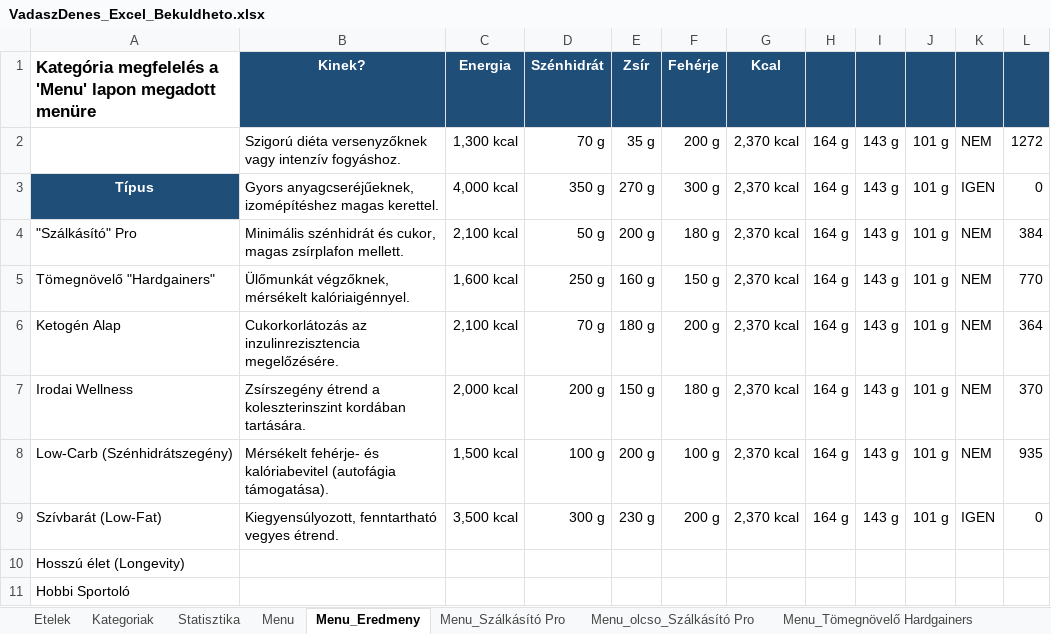
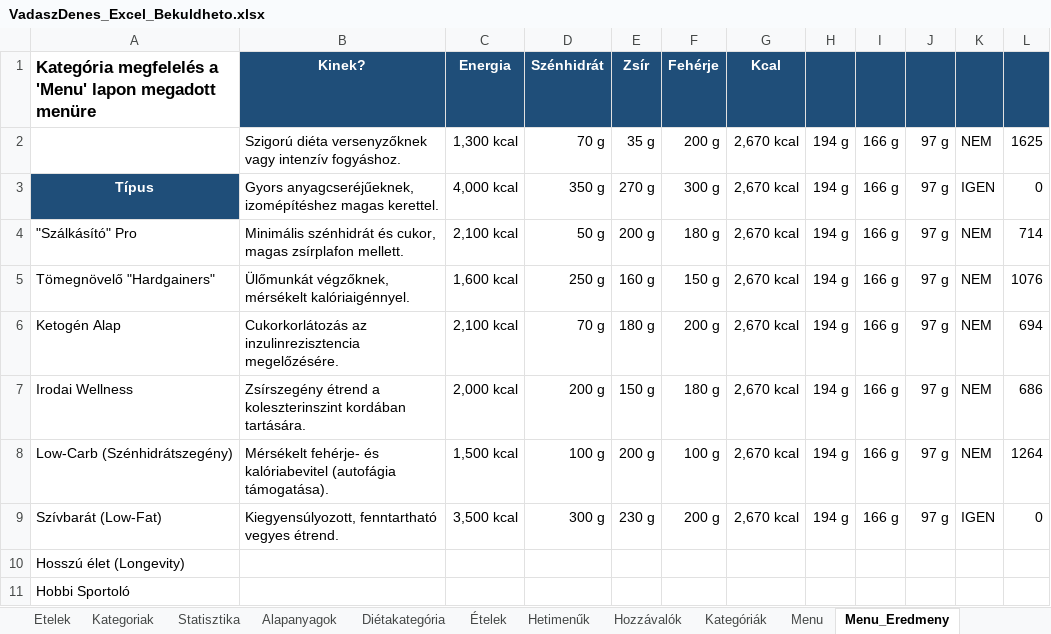
Before and after one commit to dorottyavarsanyi/Es-ly-nk_SE, an Excel workbook: VadaszDenes_Excel_Bekuldheto.xlsx, sheet Menu_Eredmeny, drawn as a sheet; values as stored, in another font and other column widths than the file's, no borders; the diff names each change by its address in the sheet, - before the commit and + after, or states it on an @@ line.

```diff
--- a/VadaszDenes_Excel_Bekuldheto.xlsx (sheet Menu_Eredmeny)
+++ b/VadaszDenes_Excel_Bekuldheto.xlsx (sheet Menu_Eredmeny)
+sheet tab: Alapanyagok
+sheet tab: Diétakategória
+sheet tab: Ételek
+sheet tab: Hetimenűk
+sheet tab: Hozzávalók
+sheet tab: Kategóriák
-G2:G9: 2,370 kcal
+G2:G9: 2,670 kcal
-H2:H9: 164 g
+H2:H9: 194 g
-I2:I9: 143 g
+I2:I9: 166 g
-J2:J9: 101 g
+J2:J9: 97 g
-L2: 1272
+L2: 1625
-L4: 384
+L4: 714
-L5: 770
+L5: 1076
-L6: 364
+L6: 694
-L7: 370
+L7: 686
-L8: 935
+L8: 1264
```
Also changed, not shown: sheet Menu.
